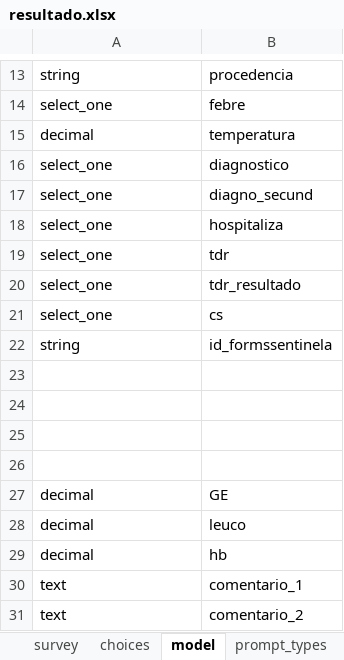
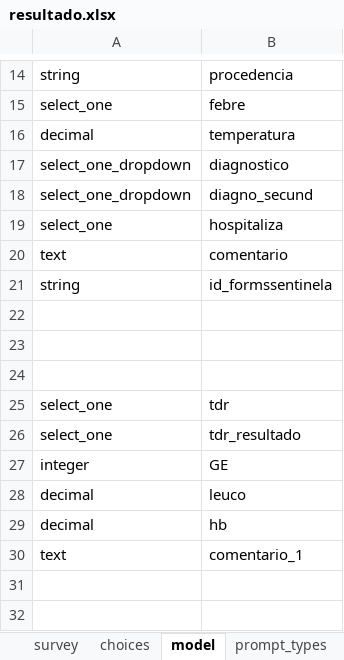
Before and after one commit to lemurdk/app-designer, an Excel workbook: app/config/tables/sentinela/forms/resultado/resultado.xlsx, sheet model, drawn as a sheet; only a part is shown, gaps mark what is left out; values as stored, in another font and other column widths than the file's, no borders; removed rows and columns are numbered as before the commit, all else as after; the diff covers the shown part only; the diff names each change by its address in the sheet, - before the commit and + after, or states it on an @@ line.

```diff
--- a/app/config/tables/sentinela/forms/resultado/resultado.xlsx (sheet model)
+++ b/app/config/tables/sentinela/forms/resultado/resultado.xlsx (sheet model)
-A17:A18: select_one
+A17:A18: select_one_dropdown
-row 19: select_one | tdr
@@ row 21 moved to row 3: select_one @@
+row 20: text | comentario
-row 25: (empty)
+row 25: select_one | tdr
@@ row 20 moved to row 26: select_one @@
-A27: decimal
+A27: integer
-row 31: text | comentario_2
```
Also changed, not shown: 1 added row, 1 removed row and 3 moved rows elsewhere in this sheet, sheet survey, app/config/tables/sentinela/forms/consulta/consulta.xlsx, app/config/tables/sentinela/forms/sentinela/sentinela.xlsx, 4 other files.
